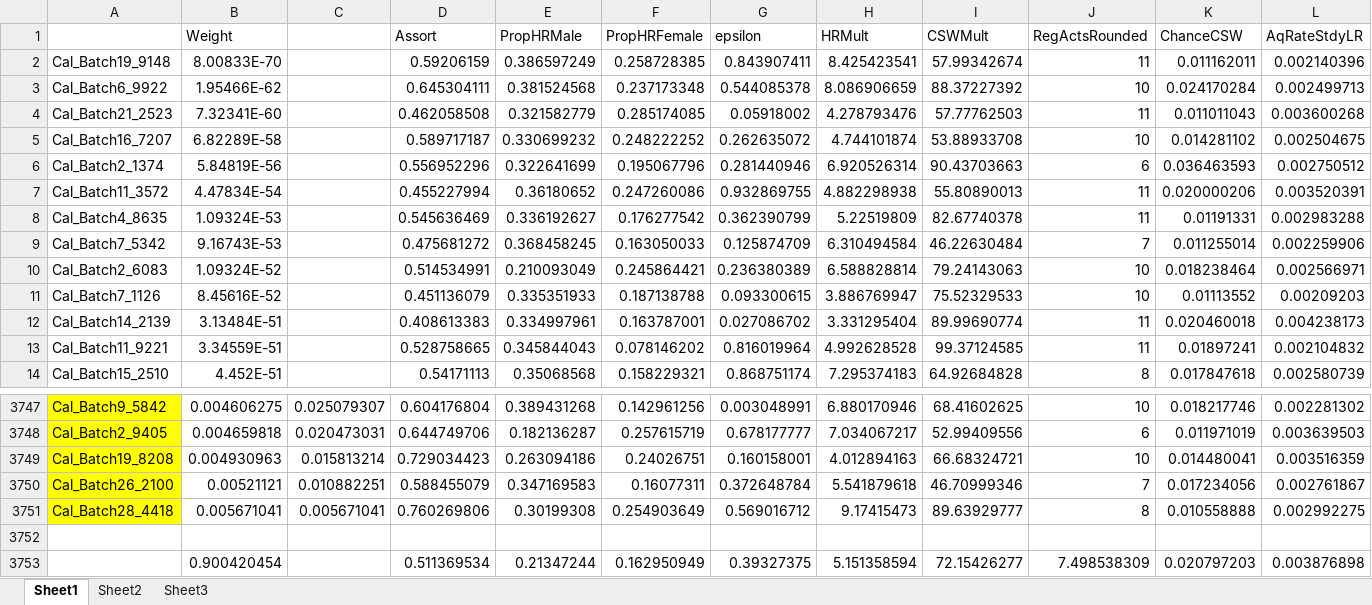
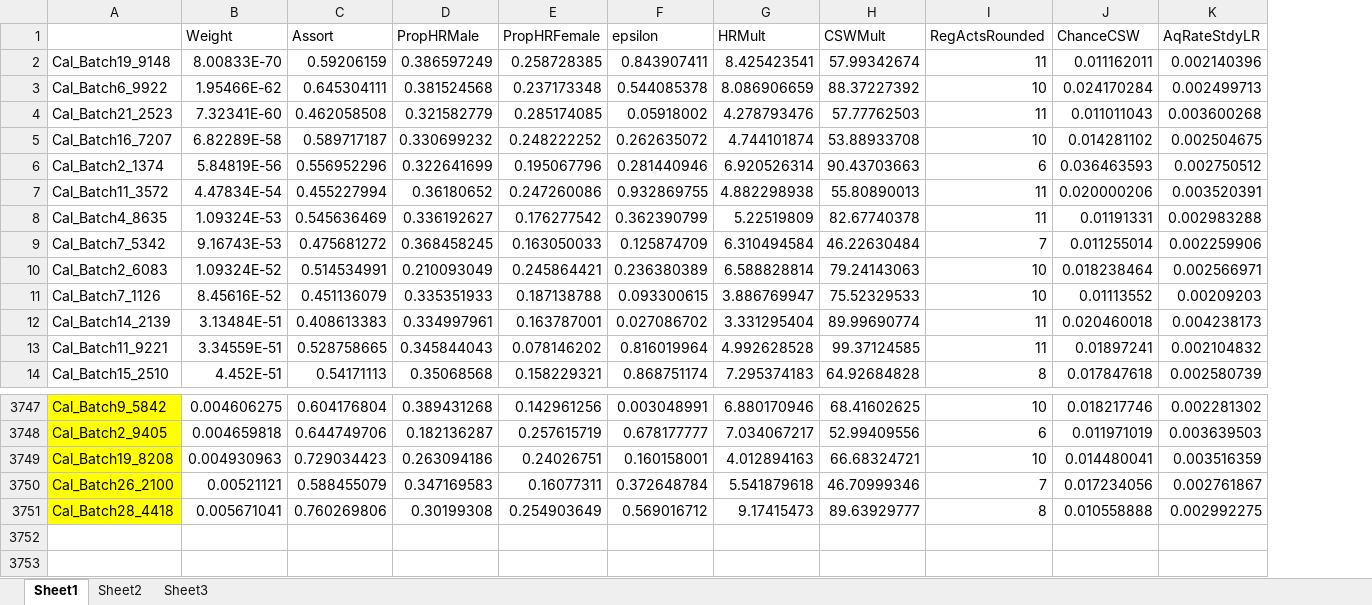
Before and after one commit to hivcdm/transm, an Excel workbook: scripts/generate_runs/calibration parameters.xlsx, sheet Sheet1, drawn as a sheet; only a part is shown, gaps mark what is left out; values as stored, in another font and other column widths than the file's, no borders; rows hold the shown columns only; the diff names each change by its address in the sheet, - before the commit and + after, or states it on an @@ line.

Commit message:
update documentation and add functionality to generate_runs

```diff
--- a/scripts/generate_runs/calibration parameters.xlsx (sheet Sheet1)
+++ b/scripts/generate_runs/calibration parameters.xlsx (sheet Sheet1)
-column C, rows 3747-3751: 0.025079307 | 0.020473031 | 0.015813214 | 0.010882251 | 0.005671041
-row 3752: (empty)
-row 3753:  | 0.900420454 |  | 0.511369534 | 0.21347244 | 0.162950949 | 0.39327375 | 5.151358594 | 72.15426277 | 7.498538309 | 0.020797203 | 0.003876898
```
Also changed, not shown: 4 other files.
